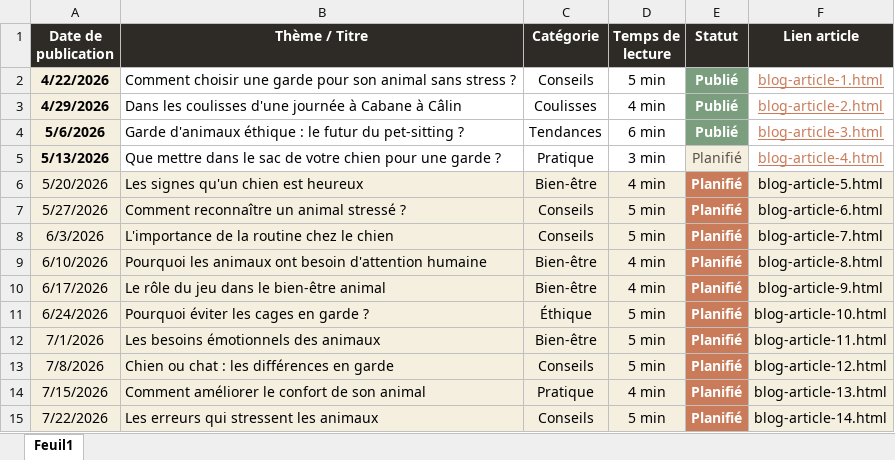
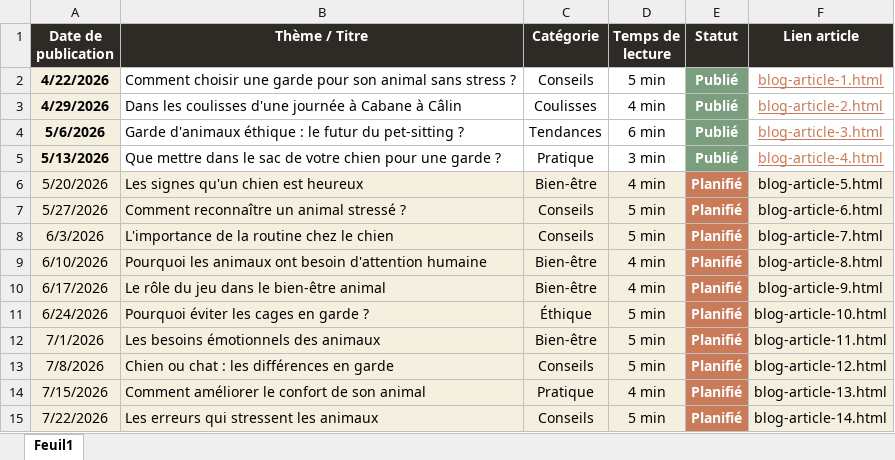
Before and after one commit to lewhite1981/cabaneacalins, an Excel workbook: calendrier-blog.xlsx, sheet Feuil1, drawn as a sheet; values as stored, in another font and other column widths than the file's, no borders; the diff names each change by its address in the sheet, - before the commit and + after, or states it on an @@ line.

```diff
--- a/calendrier-blog.xlsx (sheet Feuil1)
+++ b/calendrier-blog.xlsx (sheet Feuil1)
-E5 (Statut): Planifié
+E5 (Statut): Publié
@@ E5 fill: #F5EFE0 → #7A9E7E, bold: off → on, text colour: #5C524A → #FFFFFF @@
```
Also changed, not shown: 2 other files.
